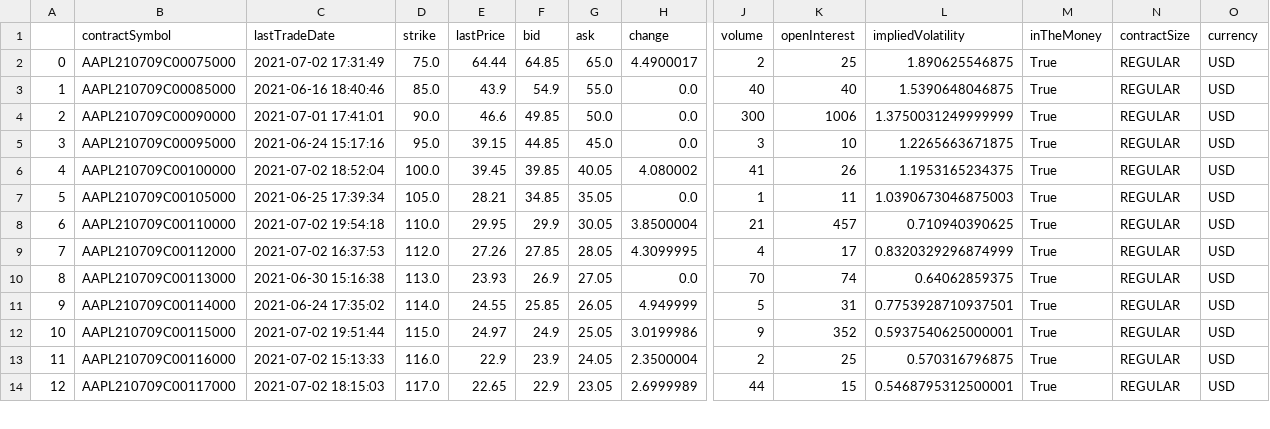
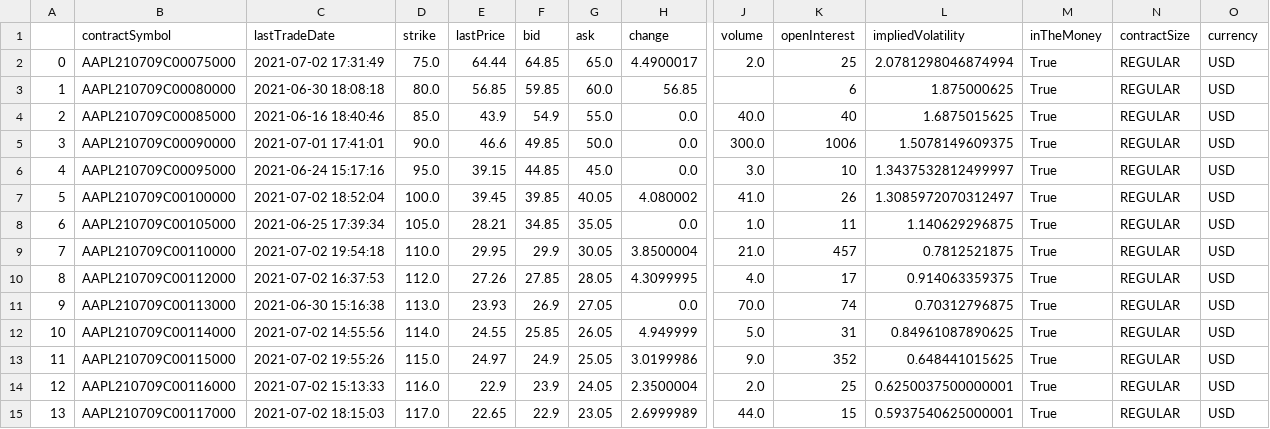
Before and after one commit to hershyz/hamoc-tools, a CSV file: server/options/aapl---option---2021-07-09.csv, drawn as a sheet; only a part is shown, gaps mark what is left out; addresses are those after the commit; rows hold the shown columns only; the diff covers the shown part only; the diff names each change by its address in the sheet, - before the commit and + after, or states it on an @@ line.

```diff
--- a/server/options/aapl---option---2021-07-09.csv
+++ b/server/options/aapl---option---2021-07-09.csv
-J2 (volume): 2
+J2 (volume): 2.0
-L2 (impliedVolatility): 1.890625546875
+L2 (impliedVolatility): 2.0781298046874994
+row 3: 1 | AAPL210709C00080000 | 2021-06-30 18:08:18 | 80.0 | 56.85 | 59.85 | 60.0 | 56.85 |  | 6 | 1.875000625 | True | REGULAR | USD
@@ column A renumbered between rows 4 and 50 @@
-J4 (volume): 40
+J4 (volume): 40.0
-L4 (impliedVolatility): 1.5390648046875
+L4 (impliedVolatility): 1.6875015625
-J5 (volume): 300
+J5 (volume): 300.0
-L5 (impliedVolatility): 1.3750031249999999
+L5 (impliedVolatility): 1.5078149609375
-J6 (volume): 3
+J6 (volume): 3.0
-L6 (impliedVolatility): 1.2265663671875
+L6 (impliedVolatility): 1.3437532812499997
-J7 (volume): 41
+J7 (volume): 41.0
-L7 (impliedVolatility): 1.1953165234375
+L7 (impliedVolatility): 1.3085972070312497
-J8 (volume): 1
+J8 (volume): 1.0
-L8 (impliedVolatility): 1.0390673046875003
+L8 (impliedVolatility): 1.140629296875
-J9 (volume): 21
+J9 (volume): 21.0
-L9 (impliedVolatility): 0.710940390625
+L9 (impliedVolatility): 0.7812521875
-J10 (volume): 4
+J10 (volume): 4.0
-L10 (impliedVolatility): 0.8320329296874999
+L10 (impliedVolatility): 0.914063359375
-J11 (volume): 70
+J11 (volume): 70.0
-L11 (impliedVolatility): 0.64062859375
+L11 (impliedVolatility): 0.70312796875
-C12 (lastTradeDate): 2021-06-24 17:35:02
+C12 (lastTradeDate): 2021-07-02 14:55:56
-J12 (volume): 5
+J12 (volume): 5.0
-L12 (impliedVolatility): 0.7753928710937501
+L12 (impliedVolatility): 0.84961087890625
-C13 (lastTradeDate): 2021-07-02 19:51:44
+C13 (lastTradeDate): 2021-07-02 19:55:26
-J13 (volume): 9
+J13 (volume): 9.0
-L13 (impliedVolatility): 0.5937540625000001
+L13 (impliedVolatility): 0.648441015625
-J14 (volume): 2
+J14 (volume): 2.0
-L14 (impliedVolatility): 0.570316796875
+L14 (impliedVolatility): 0.6250037500000001
-J15 (volume): 44
+J15 (volume): 44.0
-L15 (impliedVolatility): 0.5468795312500001
+L15 (impliedVolatility): 0.5937540625000001
```
Also changed, not shown: 2 added rows and 85 edited cells elsewhere in this file, server/options/avgo---option---2021-07-09.csv, server/options/goog---option---2021-07-09.csv, 2 other files.
